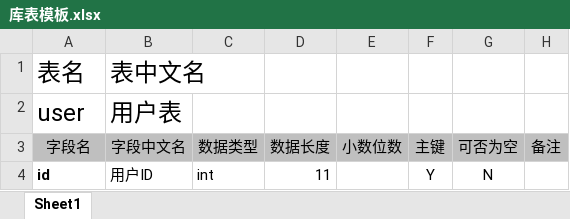
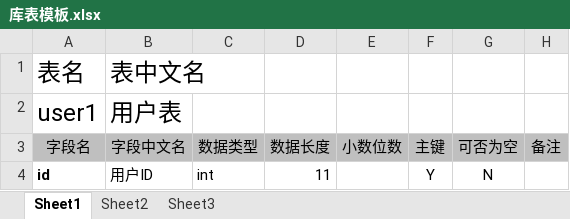
Before and after one commit to wf12330/bulidSql, an Excel workbook: 库表模板.xlsx, sheet Sheet1, drawn as a sheet; values as stored, in another font and other column widths than the file's, no borders; the diff names each change by its address in the sheet, - before the commit and + after, or states it on an @@ line.

```diff
--- a/库表模板.xlsx (sheet Sheet1)
+++ b/库表模板.xlsx (sheet Sheet1)
+sheet tab: Sheet2
+sheet tab: Sheet3
-A2 (字段名): user
+A2 (字段名): user1
```
Also changed, not shown: 3 other files.
